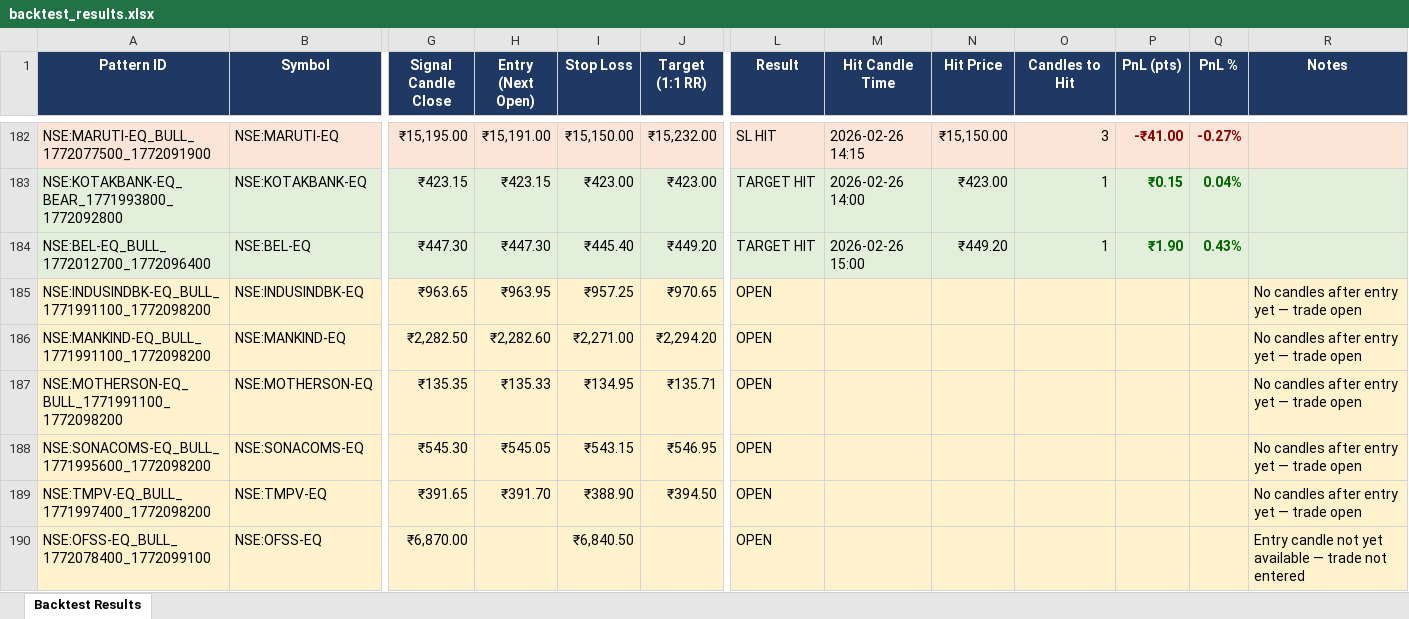
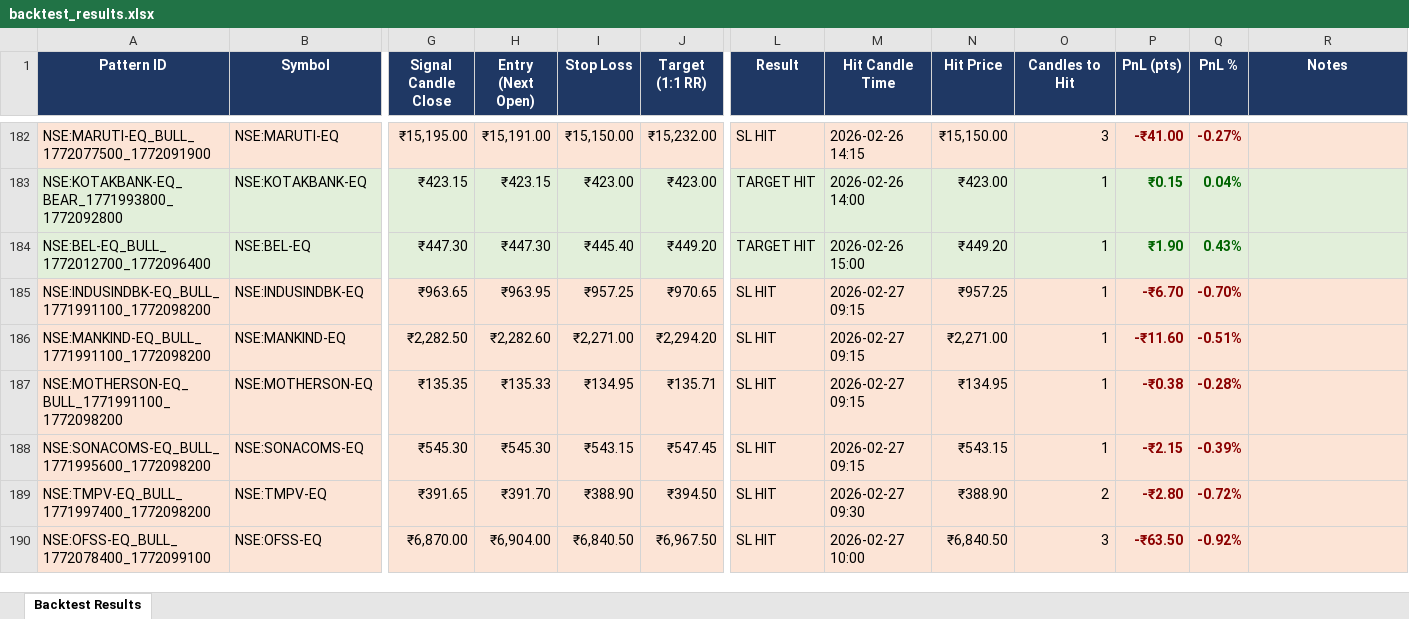
Before and after one commit to lazysauras03-byte/TG-LEVELS, an Excel workbook: backtest_results.xlsx, sheet Backtest Results, drawn as a sheet; only a part is shown, gaps mark what is left out; values as stored, in another font and other column widths than the file's, no borders; the diff covers the shown part only; the diff names each change by its address in the sheet, - before the commit and + after, or states it on an @@ line.

```diff
--- a/backtest_results.xlsx (sheet Backtest Results)
+++ b/backtest_results.xlsx (sheet Backtest Results)
-L185:L190 (Result): OPEN
+L185:L190 (Result): SL HIT
-M185:M188 (Hit Candle Time): (empty)
+M185:M188 (Hit Candle Time): 2026-02-27 09:15
-N185 (Hit Price): (empty)
+N185 (Hit Price): ₹957.25
-O185:O188 (Candles to Hit): (empty)
+O185:O188 (Candles to Hit): 1
-P185 (PnL (pts)): (empty)
+P185 (PnL (pts)): -₹6.70
-Q185 (PnL %): (empty)
+Q185 (PnL %): -0.70%
-R185:R189 (Notes): No candles after entry yet — trade open
+R185:R189 (Notes): (empty)
-N186 (Hit Price): (empty)
+N186 (Hit Price): ₹2,271.00
-P186 (PnL (pts)): (empty)
+P186 (PnL (pts)): -₹11.60
-Q186 (PnL %): (empty)
+Q186 (PnL %): -0.51%
-N187 (Hit Price): (empty)
+N187 (Hit Price): ₹134.95
-P187 (PnL (pts)): (empty)
+P187 (PnL (pts)): -₹0.38
-Q187 (PnL %): (empty)
+Q187 (PnL %): -0.28%
-H188 (Entry (Next Open)): ₹545.05
+H188 (Entry (Next Open)): ₹545.30
-J188 (Target (1:1 RR)): ₹546.95
+J188 (Target (1:1 RR)): ₹547.45
-N188 (Hit Price): (empty)
+N188 (Hit Price): ₹543.15
-P188 (PnL (pts)): (empty)
+P188 (PnL (pts)): -₹2.15
-Q188 (PnL %): (empty)
+Q188 (PnL %): -0.39%
-M189 (Hit Candle Time): (empty)
+M189 (Hit Candle Time): 2026-02-27 09:30
-N189 (Hit Price): (empty)
+N189 (Hit Price): ₹388.90
-O189 (Candles to Hit): (empty)
+O189 (Candles to Hit): 2
-P189 (PnL (pts)): (empty)
+P189 (PnL (pts)): -₹2.80
-Q189 (PnL %): (empty)
+Q189 (PnL %): -0.72%
-H190 (Entry (Next Open)): (empty)
+H190 (Entry (Next Open)): ₹6,904.00
-J190 (Target (1:1 RR)): (empty)
+J190 (Target (1:1 RR)): ₹6,967.50
-M190 (Hit Candle Time): (empty)
+M190 (Hit Candle Time): 2026-02-27 10:00
-N190 (Hit Price): (empty)
+N190 (Hit Price): ₹6,840.50
-O190 (Candles to Hit): (empty)
+O190 (Candles to Hit): 3
-P190 (PnL (pts)): (empty)
+P190 (PnL (pts)): -₹63.50
-Q190 (PnL %): (empty)
+Q190 (PnL %): -0.92%
-R190 (Notes): Entry candle not yet available — trade not entered
+R190 (Notes): (empty)
```
Also changed, not shown: 52 added rows, 1 removed row and 53 edited cells elsewhere in this sheet, 5 other files.
